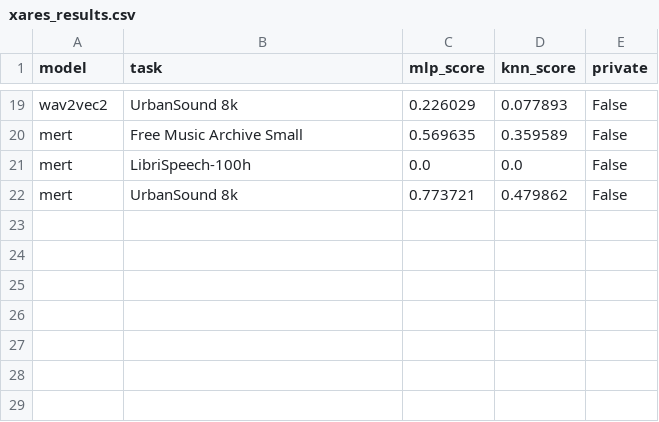
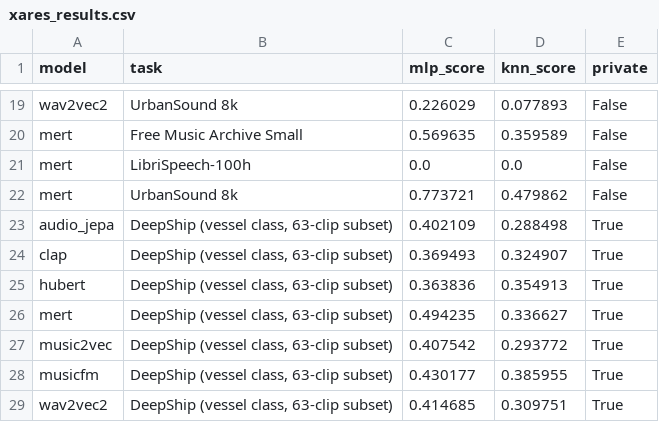
Before and after one commit to p-doshi/AUDIO-FM, a CSV file: results/xares_results.csv, drawn as a sheet; only a part is shown, gaps mark what is left out.

```diff
--- a/results/xares_results.csv
+++ b/results/xares_results.csv
@@ -22 +22,8 @@ mert,LibriSpeech-100h,0.0,0.0,False
 mert,UrbanSound 8k,0.773721,0.479862,False
+audio_jepa,"DeepShip (vessel class, 63-clip subset)",0.402109,0.288498,True
+clap,"DeepShip (vessel class, 63-clip subset)",0.369493,0.324907,True
+hubert,"DeepShip (vessel class, 63-clip subset)",0.363836,0.354913,True
+mert,"DeepShip (vessel class, 63-clip subset)",0.494235,0.336627,True
+music2vec,"DeepShip (vessel class, 63-clip subset)",0.407542,0.293772,True
+musicfm,"DeepShip (vessel class, 63-clip subset)",0.430177,0.385955,True
+wav2vec2,"DeepShip (vessel class, 63-clip subset)",0.414685,0.309751,True
```
Also changed, not shown: 8 other files.
